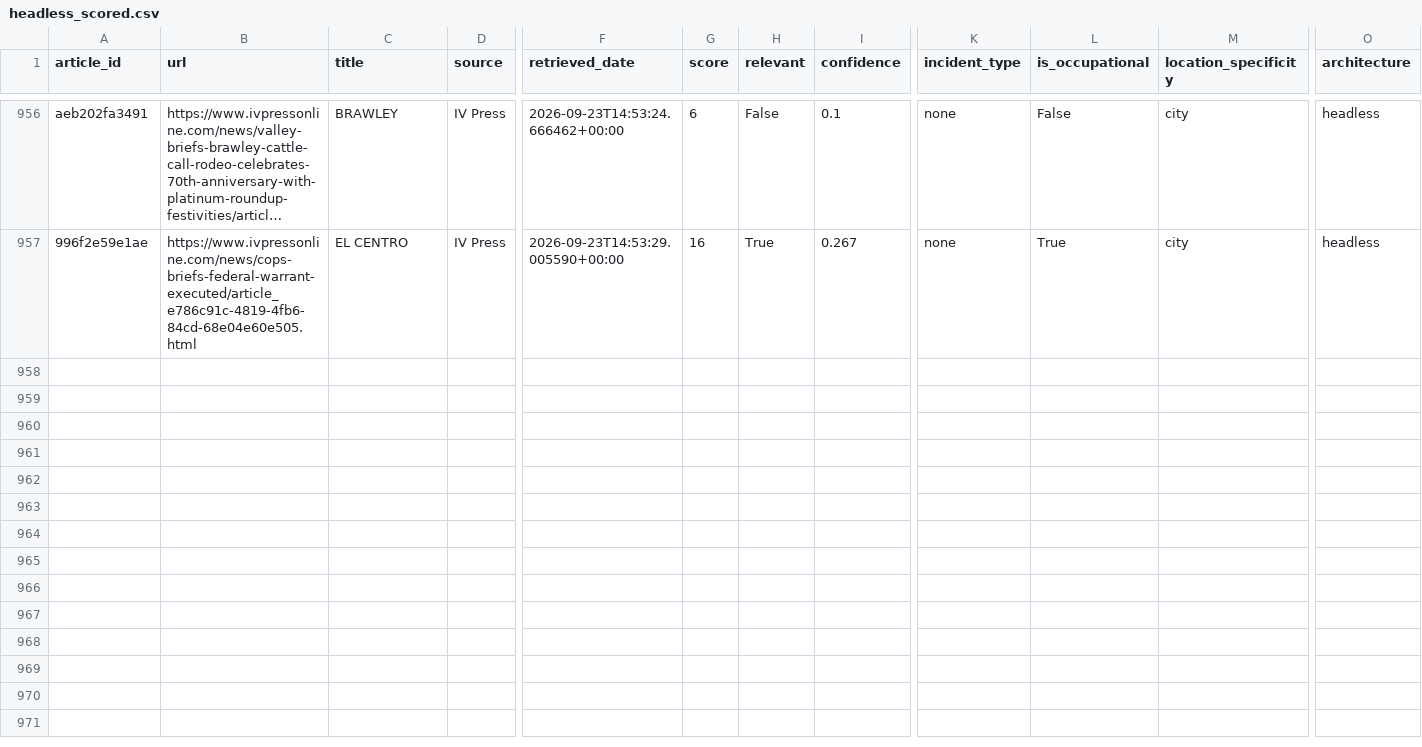
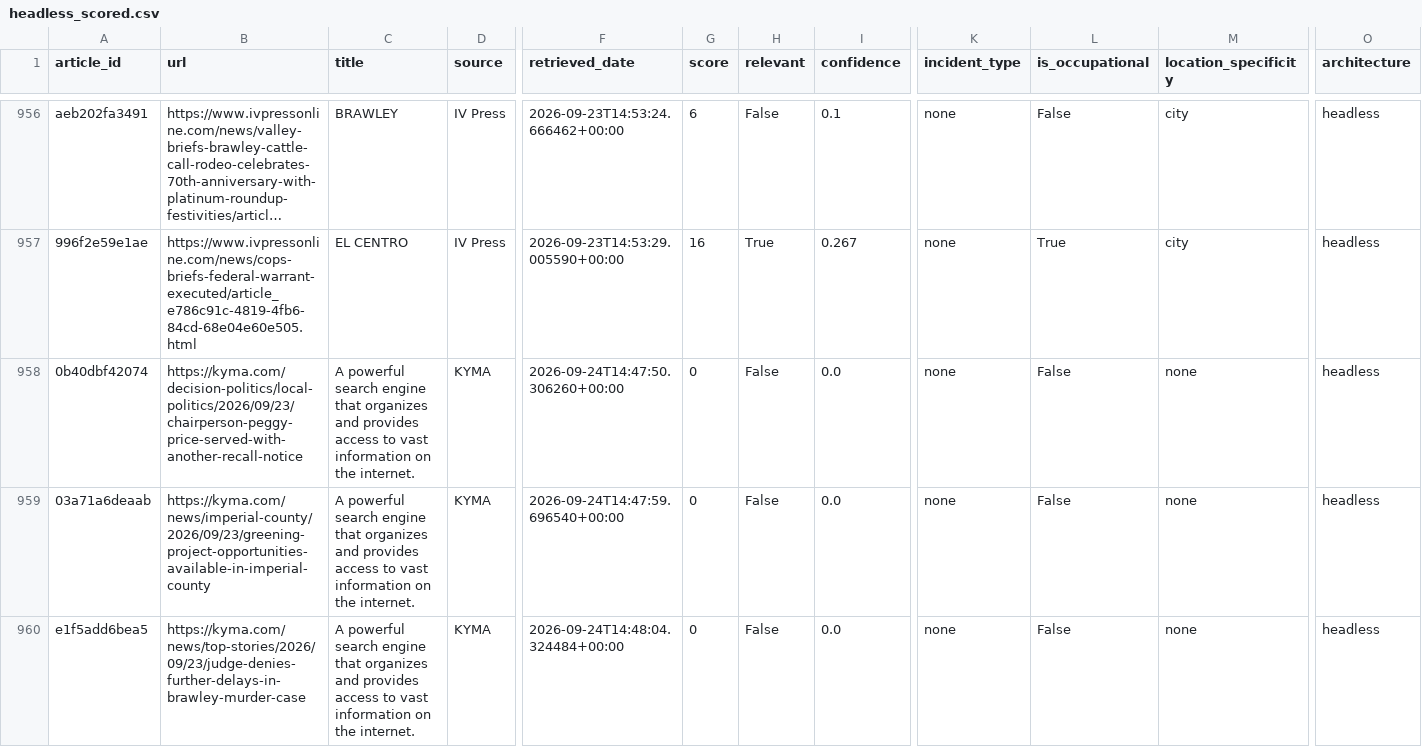
Before and after one commit to theaenache/4branch-iv-heatwatch, a CSV file: data/headless_scored.csv, drawn as a sheet; only a part is shown, gaps mark what is left out; long unchanged cells end in …; rows hold the shown columns only; the diff covers the shown part only; the diff names each change by its address in the sheet, - before the commit and + after, or states it on an @@ line.

```diff
--- a/data/headless_scored.csv
+++ b/data/headless_scored.csv
+row 958: 0b40dbf42074 | https://kyma.com/decision-politics/local-politics/2026/09/23/chairperson-peggy-price-served-with-another-recall-notice | A powerful search engine that organizes and provides access to vast information on the internet. | KYMA | 2026-09-24T14:47:50.306260+00:00 | 0 | False | 0.0 | none | False | none | headless
+row 959: 03a71a6deaab | https://kyma.com/news/imperial-county/2026/09/23/greening-project-opportunities-available-in-imperial-county | A powerful search engine that organizes and provides access to vast information on the internet. | KYMA | 2026-09-24T14:47:59.696540+00:00 | 0 | False | 0.0 | none | False | none | headless
+row 960: e1f5add6bea5 | https://kyma.com/news/top-stories/2026/09/23/judge-denies-further-delays-in-brawley-murder-case | A powerful search engine that organizes and provides access to vast information on the internet. | KYMA | 2026-09-24T14:48:04.324484+00:00 | 0 | False | 0.0 | none | False | none | headless
```
Also changed, not shown: 8 added rows elsewhere in this file, data/alerts_scored.csv, data/llm_scored.csv, 2 other files.
